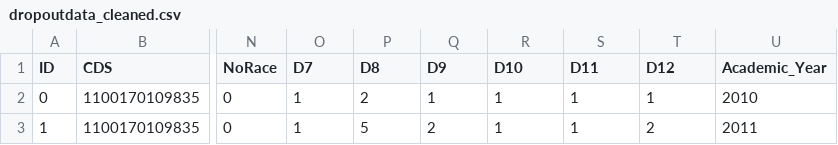
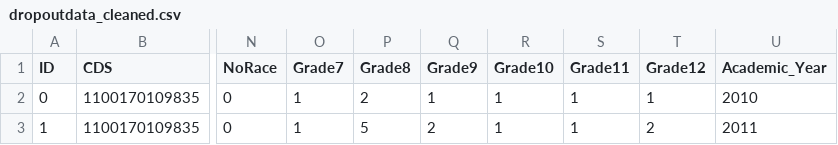
Before and after one commit to 6859-sp21/a4-california_dropout, a CSV file: data/dropoutdata_cleaned.csv, drawn as a sheet; only a part is shown, gaps mark what is left out; the diff names each change by its address in the sheet, - before the commit and + after, or states it on an @@ line.

```diff
--- a/data/dropoutdata_cleaned.csv
+++ b/data/dropoutdata_cleaned.csv
-O1: D7
+O1: Grade7
-P1: D8
+P1: Grade8
-Q1: D9
+Q1: Grade9
-R1: D10
+R1: Grade10
-S1: D11
+S1: Grade11
-T1: D12
+T1: Grade12
```
Also changed, not shown: 13 other files.
